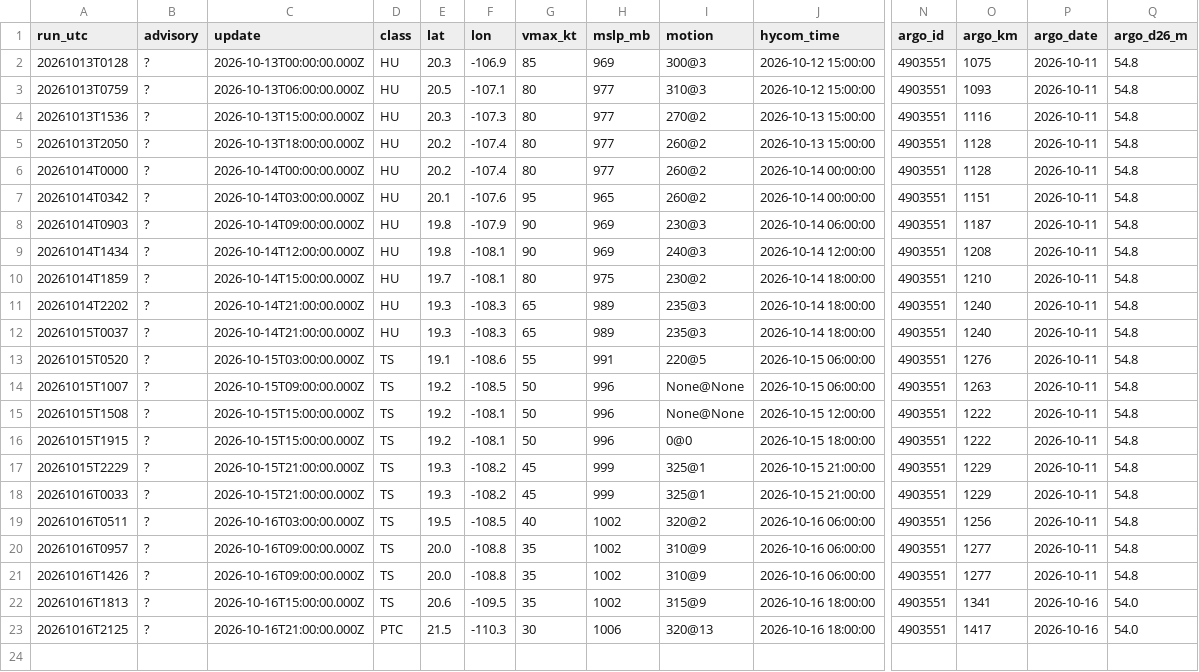
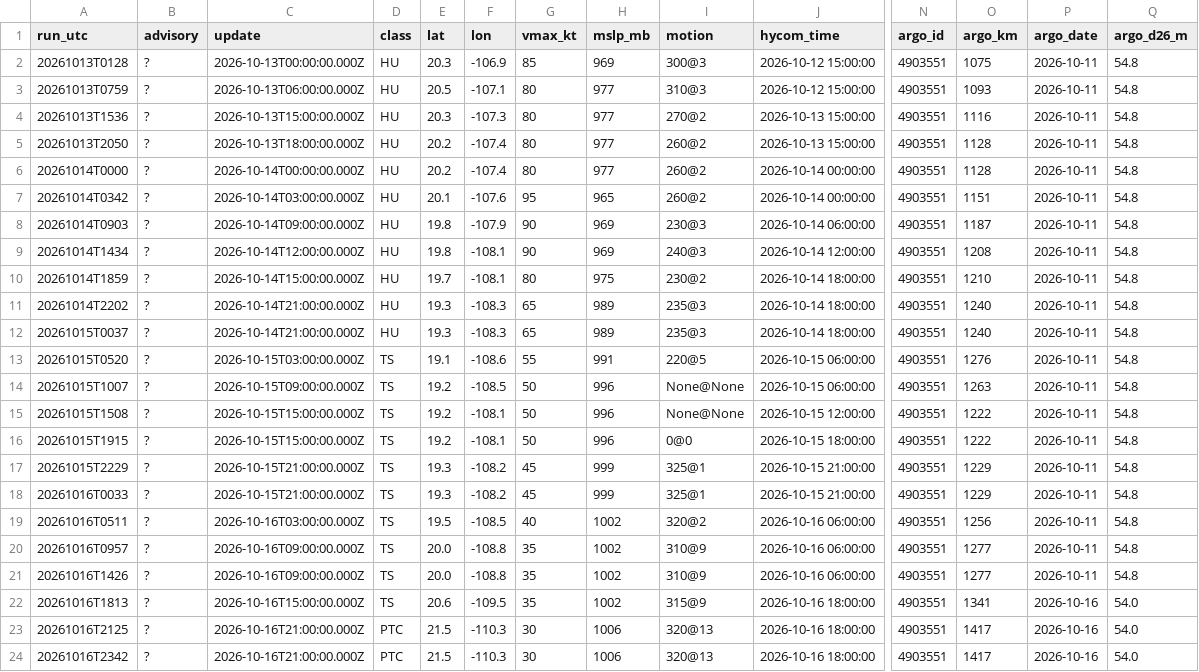
Before and after one commit to aphilp1/rapidwatch, a CSV file: data/storms/EP202026/environment.csv, drawn as a sheet; only a part is shown, gaps mark what is left out; rows hold the shown columns only; the diff names each change by its address in the sheet, - before the commit and + after, or states it on an @@ line.

```diff
--- a/data/storms/EP202026/environment.csv
+++ b/data/storms/EP202026/environment.csv
+row 24: 20261016T2342 | ? | 2026-10-16T21:00:00.000Z | PTC | 21.5 | -110.3 | 30 | 1006 | 320@13 | 2026-10-16 18:00:00 | 4903551 | 1417 | 2026-10-16 | 54.0
```
Also changed, not shown: data/storms/EP202026/sensors/hycom_track.csv, data/storms/EP202026/sensors/sst_mur.csv, 16 other files.
